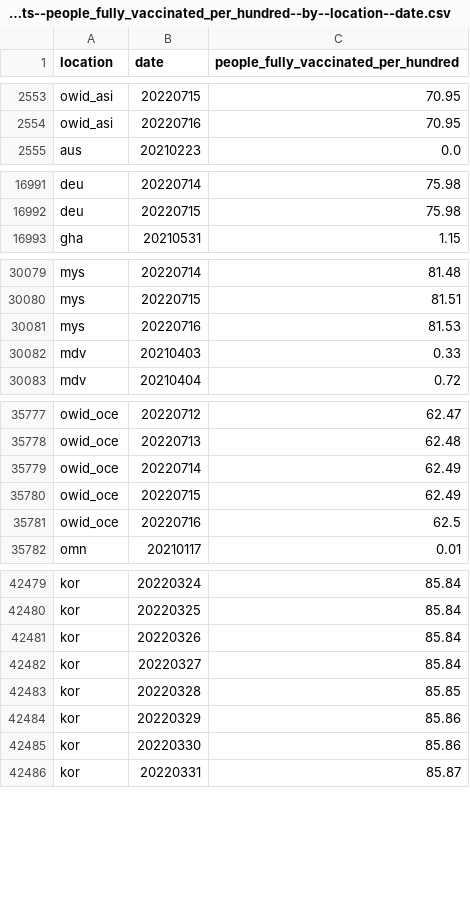
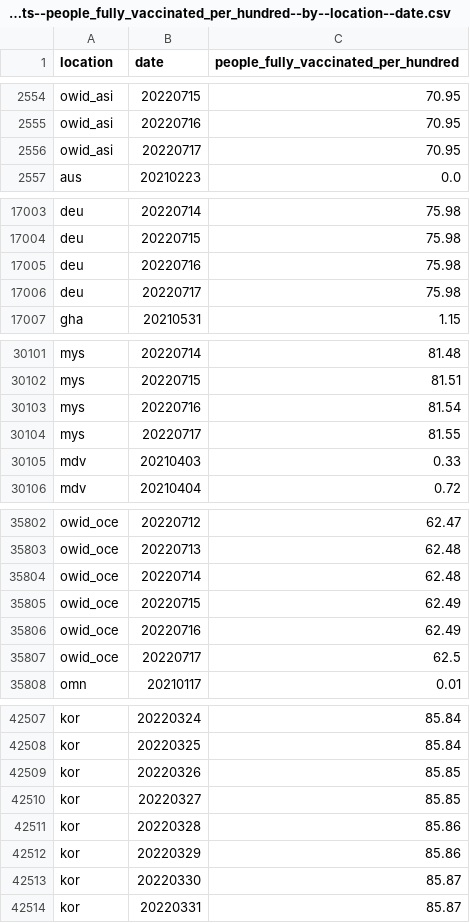
Before and after one commit to open-numbers/ddf--owid--covid_19, a CSV file: ddf--datapoints--people_fully_vaccinated_per_hundred--by--location--date.csv, drawn as a sheet; only a part is shown, gaps mark what is left out; the diff covers the shown part only.

```diff
--- a/ddf--datapoints--people_fully_vaccinated_per_hundred--by--location--date.csv
+++ b/ddf--datapoints--people_fully_vaccinated_per_hundred--by--location--date.csv
@@ -2554,2 +2555,3 @@ owid_asi,20220715,70.95
 owid_asi,20220716,70.95
+owid_asi,20220717,70.95
 aus,20210223,0.0
@@ -16992,2 +17004,4 @@ deu,20220714,75.98
 deu,20220715,75.98
+deu,20220716,75.98
+deu,20220717,75.98
 gha,20210531,1.15
@@ -30080,3 +30102,4 @@ mys,20220714,81.48
 mys,20220715,81.51
-mys,20220716,81.53
+mys,20220716,81.54
+mys,20220717,81.55
 mdv,20210403,0.33
@@ -35778,5 +35803,6 @@ owid_oce,20220712,62.47
 owid_oce,20220713,62.48
-owid_oce,20220714,62.49
+owid_oce,20220714,62.48
 owid_oce,20220715,62.49
-owid_oce,20220716,62.5
+owid_oce,20220716,62.49
+owid_oce,20220717,62.5
 omn,20210117,0.01
@@ -42480,7 +42508,7 @@ kor,20220324,85.84
 kor,20220325,85.84
-kor,20220326,85.84
-kor,20220327,85.84
-kor,20220328,85.85
+kor,20220326,85.85
+kor,20220327,85.85
+kor,20220328,85.86
 kor,20220329,85.86
-kor,20220330,85.86
+kor,20220330,85.87
 kor,20220331,85.87
```
Also changed, not shown: 31 added rows and 58 edited cells elsewhere in this file, ddf--datapoints--new_vaccinations--by--location--date.csv, ddf--datapoints--people_vaccinated_per_hundred--by--location--date.csv, 38 other files.
